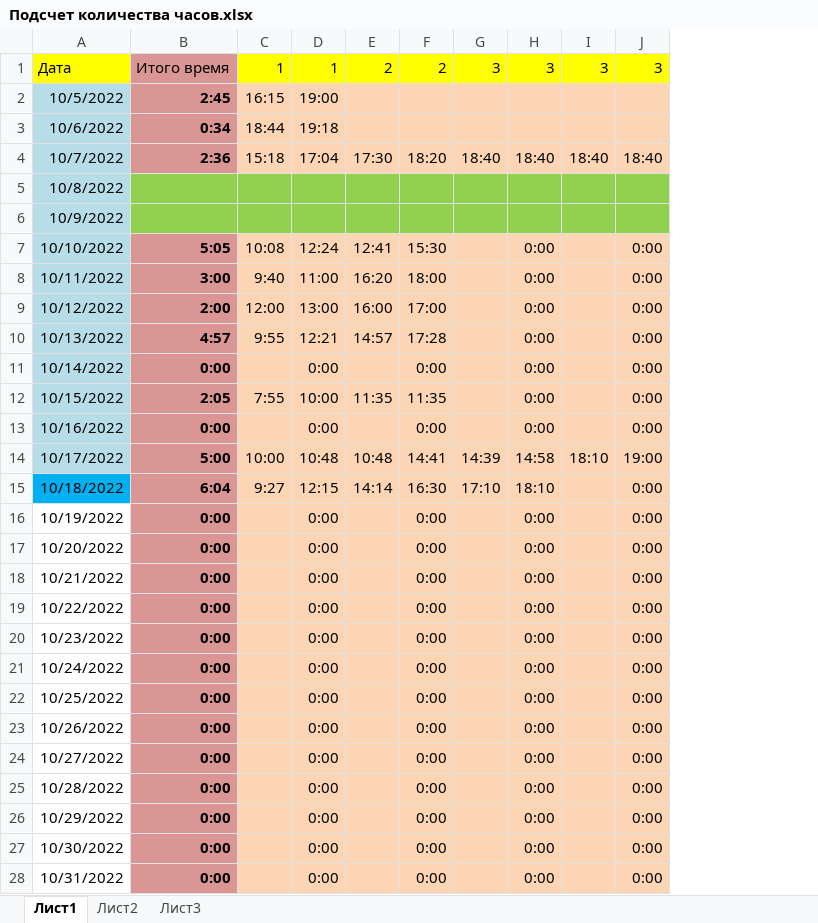
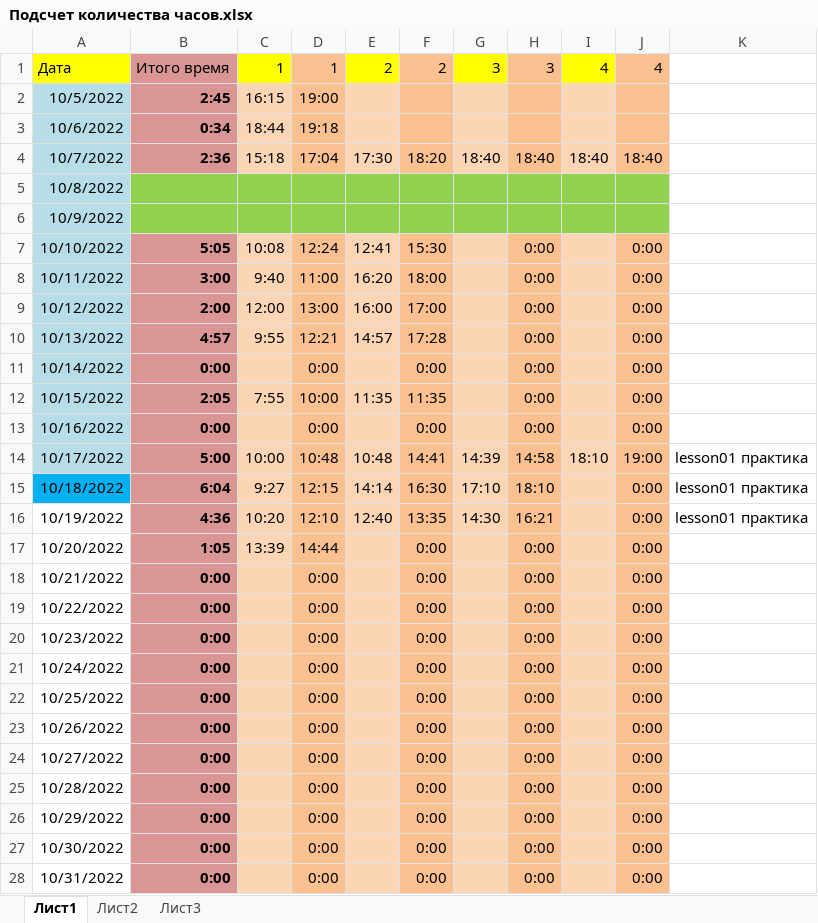
Before and after one commit to K-ES/JavaRushStudy, an Excel workbook: Дневники/Подсчет количества часов.xlsx, sheet Лист1, drawn as a sheet; only a part is shown; values as stored, in another font and other column widths than the file's, no borders; conditional formats not drawn; removed rows and columns are numbered as before the commit, all else as after; the diff covers the shown part only; the diff names each change by its address in the sheet, - before the commit and + after, or states it on an @@ line.

```diff
--- a/Дневники/Подсчет количества часов.xlsx (sheet Лист1)
+++ b/Дневники/Подсчет количества часов.xlsx (sheet Лист1)
-column J, rows 1-28: 3 |  |  | 18:40 |  |  | 0:00 | 0:00 | 0:00 | 0:00 | 0:00 | 0:00 | 0:00 | 19:00 | 0:00 | 0:00 | 0:00 | 0:00 | 0:00 | 0:00 | 0:00 | 0:00 | 0:00 | 0:00 | 0:00 | 0:00 | 0:00 | 0:00
+column J, rows 1-28: 4 |  |  | 18:40 |  |  | 0:00 | 0:00 | 0:00 | 0:00 | 0:00 | 0:00 | 0:00 | 19:00 | 0:00 | 0:00 | 0:00 | 0:00 | 0:00 | 0:00 | 0:00 | 0:00 | 0:00 | 0:00 | 0:00 | 0:00 | 0:00 | 0:00
+column K, rows 14-16: all lesson01 практика
-D1 fill: #FFFF00
+D1 fill: #FAC090
-F1 fill: #FFFF00
+F1 fill: #FAC090
-H1 fill: #FFFF00
+H1 fill: #FAC090
-I1: 3
+I1: 4
-D2:D4 fill: #FCD5B5
+D2:D4 fill: #FAC090
-F2:F4 fill: #FCD5B5
+F2:F4 fill: #FAC090
-H2:H4 fill: #FCD5B5
+H2:H4 fill: #FAC090
-D7:D28 fill: #FCD5B5
+D7:D28 fill: #FAC090
-F7:F28 fill: #FCD5B5
+F7:F28 fill: #FAC090
-H7:H28 fill: #FCD5B5
+H7:H28 fill: #FAC090
-B16: 0:00
+B16: 4:36
-C16: (empty)
+C16: 10:20
-D16: 0:00
+D16: 12:10
-E16: (empty)
+E16: 12:40
-F16: 0:00
+F16: 13:35
-G16: (empty)
+G16: 14:30
-H16: 0:00
+H16: 16:21
-B17: 0:00
+B17: 1:05
-C17: (empty)
+C17: 13:39
-D17: 0:00
+D17: 14:44
```
Also changed, not shown: 192 added rows and cell formats elsewhere in this sheet, 2 other files.
